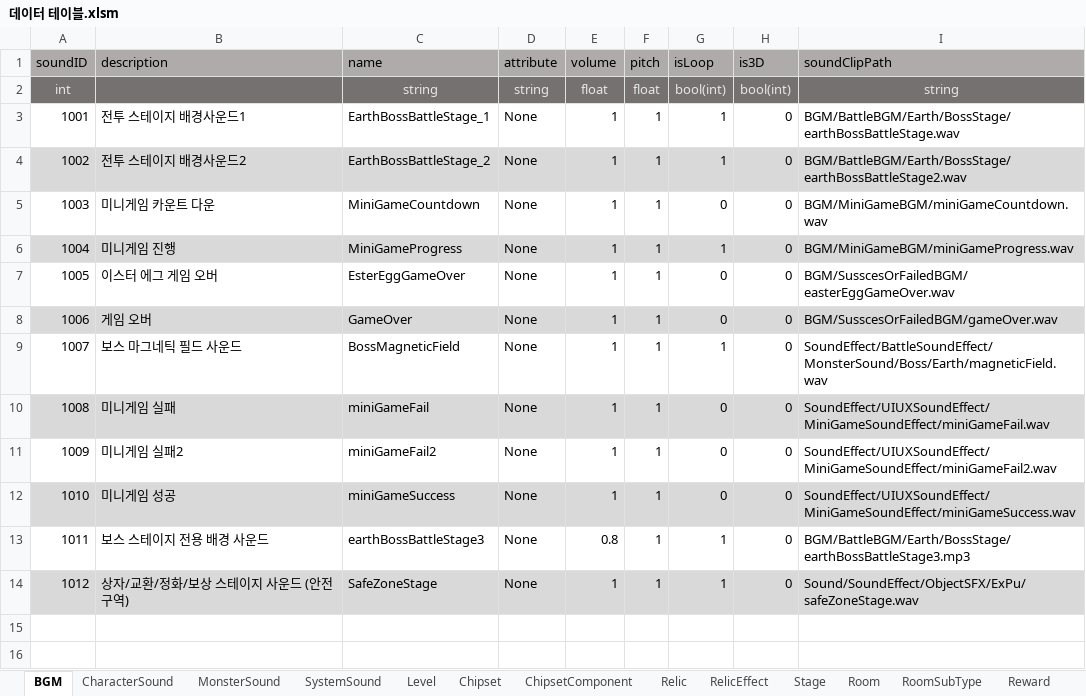
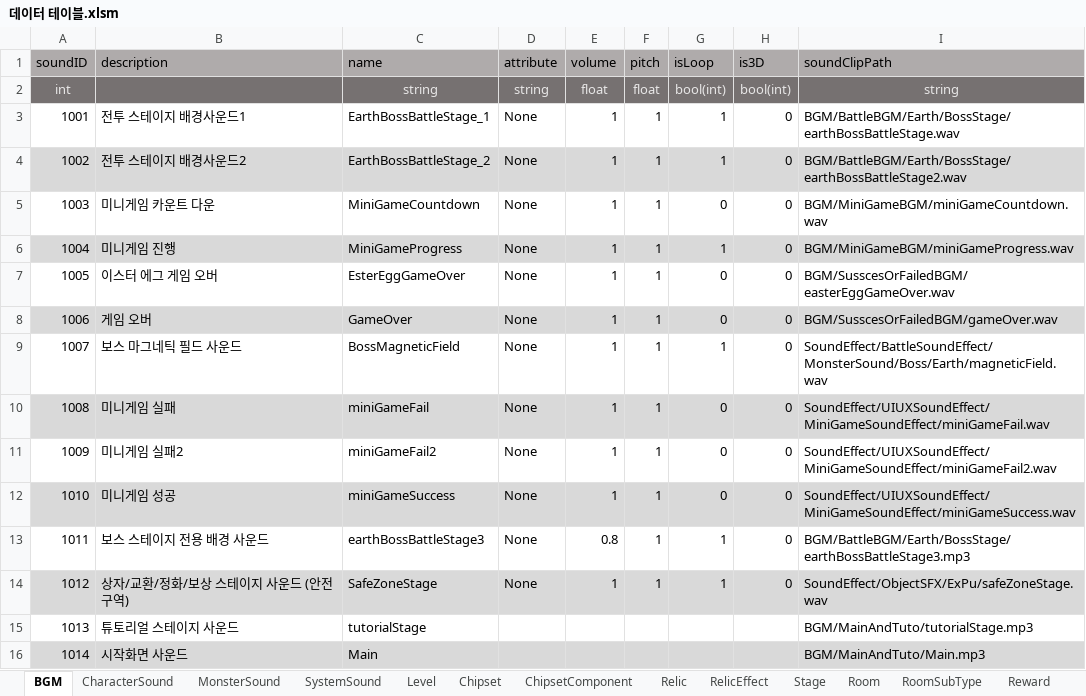
Before and after one commit to coil38/2025-2_Space, an Excel workbook: Documents/데이터 테이블.xlsm, sheet BGM, drawn as a sheet; values as stored, in another font and other column widths than the file's, no borders; the diff names each change by its address in the sheet, - before the commit and + after, or states it on an @@ line.

Commit message:
[sound] 튜토, 시작화면 사운드 추가

```diff
--- a/Documents/데이터 테이블.xlsm (sheet BGM)
+++ b/Documents/데이터 테이블.xlsm (sheet BGM)
-I14 (soundClipPath): Sound/SoundEffect/ObjectSFX/ExPu/safeZoneStage.wav
+I14 (soundClipPath): SoundEffect/ObjectSFX/ExPu/safeZoneStage.wav
+row 15: 1013 | 튜토리얼 스테이지 사운드 | tutorialStage |  |  |  |  |  | BGM/MainAndTuto/tutorialStage.mp3
+row 16: 1014 | 시작화면 사운드 | Main |  |  |  |  |  | BGM/MainAndTuto/Main.mp3
```
Also changed, not shown: 6 other files.
